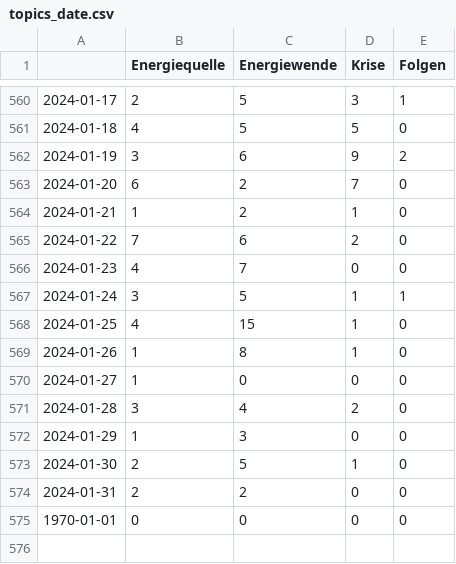
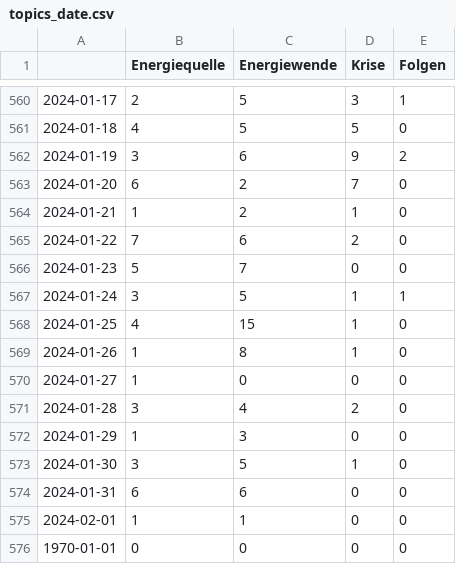
Before and after one commit to JoPhi24-news/winterIsComing, a CSV file: csv/topics_date.csv, drawn as a sheet; only a part is shown, gaps mark what is left out.

```diff
--- a/csv/topics_date.csv
+++ b/csv/topics_date.csv
@@ -565,3 +565,3 @@
 2024-01-22,7,6,2,0
-2024-01-23,4,7,0,0
+2024-01-23,5,7,0,0
 2024-01-24,3,5,1,1
@@ -572,4 +572,5 @@
 2024-01-29,1,3,0,0
-2024-01-30,2,5,1,0
-2024-01-31,2,2,0,0
+2024-01-30,3,5,1,0
+2024-01-31,6,6,0,0
+2024-02-01,1,1,0,0
 1970-01-01,0,0,0,0
```
Also changed, not shown: 4 other files.
